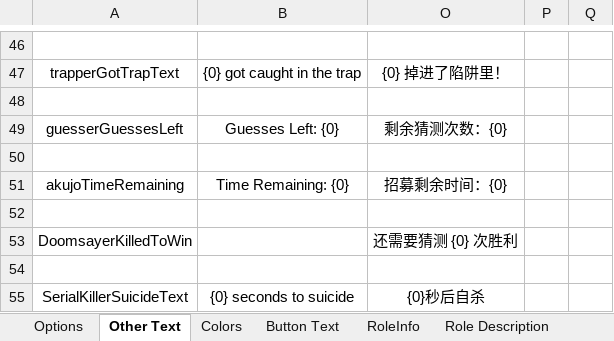
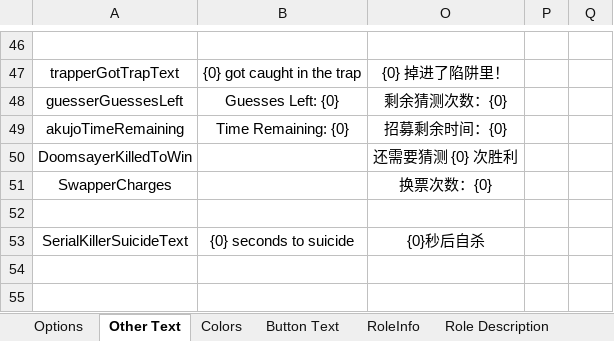
Before and after one commit to mxyx0412/TheOtherUs-Edited, an Excel workbook: Strings.xlsx, sheet Other Text, drawn as a sheet; only a part is shown, gaps mark what is left out; values as stored, in another font and other column widths than the file's, no borders; removed rows and columns are numbered as before the commit, all else as after; the diff names each change by its address in the sheet, - before the commit and + after, or states it on an @@ line.

```diff
--- a/Strings.xlsx (sheet Other Text)
+++ b/Strings.xlsx (sheet Other Text)
-row 48: (empty)
-row 50: (empty)
-row 52: (empty)
+row 51: SwapperCharges |  | 换票次数：{0}
```
Also changed, not shown: sheet Button Text, 2 other files.
